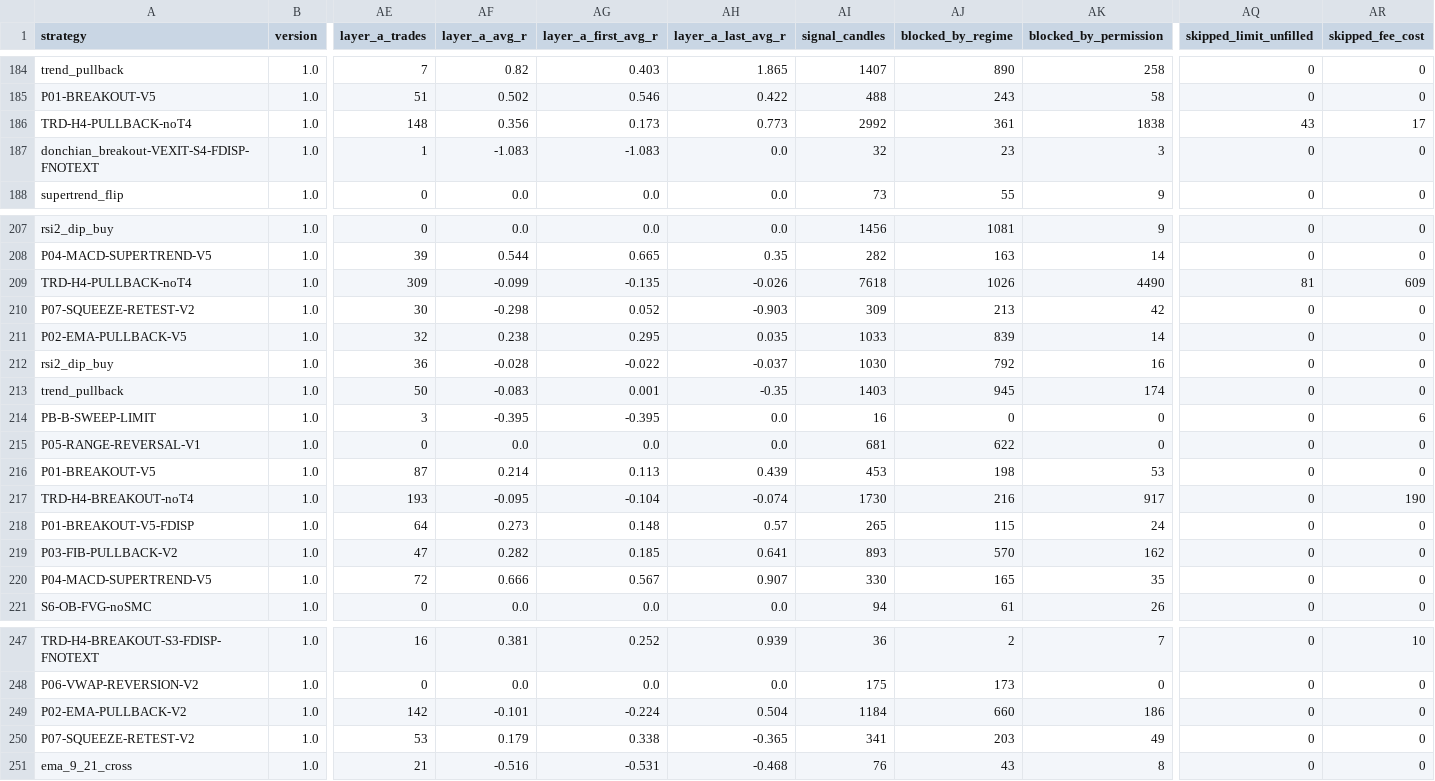
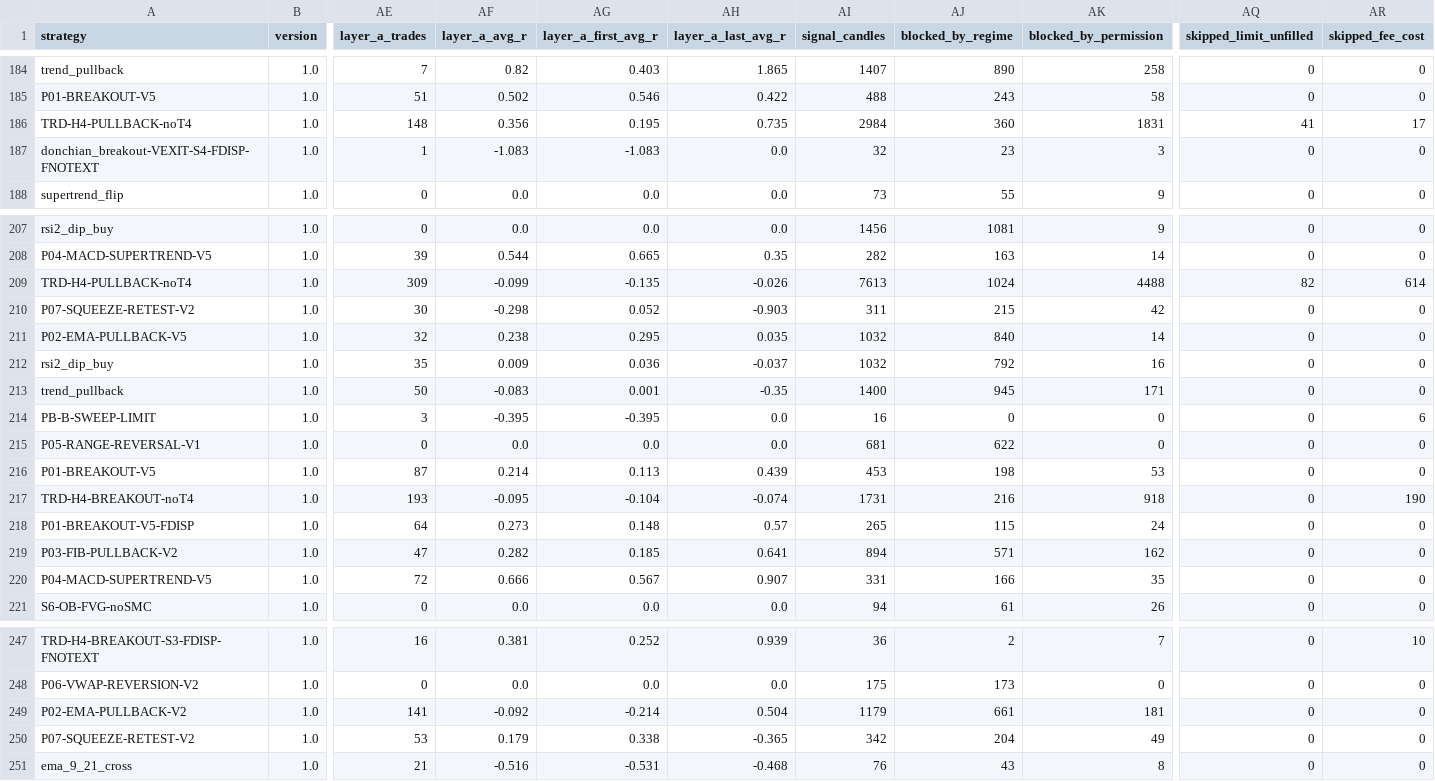
Before and after one commit to mayastraglobal-ui/crypto-signal-agent, a CSV file: reports/strategy_scoreboard.csv, drawn as a sheet; only a part is shown, gaps mark what is left out; the diff covers the shown part only; the diff names each change by its address in the sheet, - before the commit and + after, or states it on an @@ line.

```diff
--- a/reports/strategy_scoreboard.csv
+++ b/reports/strategy_scoreboard.csv
-AG186 (layer_a_first_avg_r): 0.173
+AG186 (layer_a_first_avg_r): 0.195
-AH186 (layer_a_last_avg_r): 0.773
+AH186 (layer_a_last_avg_r): 0.735
-AI186 (signal_candles): 2992
+AI186 (signal_candles): 2984
-AJ186 (blocked_by_regime): 361
+AJ186 (blocked_by_regime): 360
-AK186 (blocked_by_permission): 1838
+AK186 (blocked_by_permission): 1831
-AQ186 (skipped_limit_unfilled): 43
+AQ186 (skipped_limit_unfilled): 41
-AI209 (signal_candles): 7618
+AI209 (signal_candles): 7613
-AJ209 (blocked_by_regime): 1026
+AJ209 (blocked_by_regime): 1024
-AK209 (blocked_by_permission): 4490
+AK209 (blocked_by_permission): 4488
-AQ209 (skipped_limit_unfilled): 81
+AQ209 (skipped_limit_unfilled): 82
-AR209 (skipped_fee_cost): 609
+AR209 (skipped_fee_cost): 614
-AI210 (signal_candles): 309
+AI210 (signal_candles): 311
-AJ210 (blocked_by_regime): 213
+AJ210 (blocked_by_regime): 215
-AI211 (signal_candles): 1033
+AI211 (signal_candles): 1032
-AJ211 (blocked_by_regime): 839
+AJ211 (blocked_by_regime): 840
-AE212 (layer_a_trades): 36
+AE212 (layer_a_trades): 35
-AF212 (layer_a_avg_r): -0.028
+AF212 (layer_a_avg_r): 0.009
-AG212 (layer_a_first_avg_r): -0.022
+AG212 (layer_a_first_avg_r): 0.036
-AI212 (signal_candles): 1030
+AI212 (signal_candles): 1032
-AI213 (signal_candles): 1403
+AI213 (signal_candles): 1400
-AK213 (blocked_by_permission): 174
+AK213 (blocked_by_permission): 171
-AI217 (signal_candles): 1730
+AI217 (signal_candles): 1731
-AK217 (blocked_by_permission): 917
+AK217 (blocked_by_permission): 918
-AI219 (signal_candles): 893
+AI219 (signal_candles): 894
-AJ219 (blocked_by_regime): 570
+AJ219 (blocked_by_regime): 571
-AI220 (signal_candles): 330
+AI220 (signal_candles): 331
-AJ220 (blocked_by_regime): 165
+AJ220 (blocked_by_regime): 166
-AE249 (layer_a_trades): 142
+AE249 (layer_a_trades): 141
-AF249 (layer_a_avg_r): -0.101
+AF249 (layer_a_avg_r): -0.092
-AG249 (layer_a_first_avg_r): -0.224
+AG249 (layer_a_first_avg_r): -0.214
-AI249 (signal_candles): 1184
+AI249 (signal_candles): 1179
-AJ249 (blocked_by_regime): 660
+AJ249 (blocked_by_regime): 661
-AK249 (blocked_by_permission): 186
+AK249 (blocked_by_permission): 181
-AI250 (signal_candles): 341
+AI250 (signal_candles): 342
-AJ250 (blocked_by_regime): 203
+AJ250 (blocked_by_regime): 204
```
Also changed, not shown: 82 edited cells elsewhere in this file, 20 other files.
